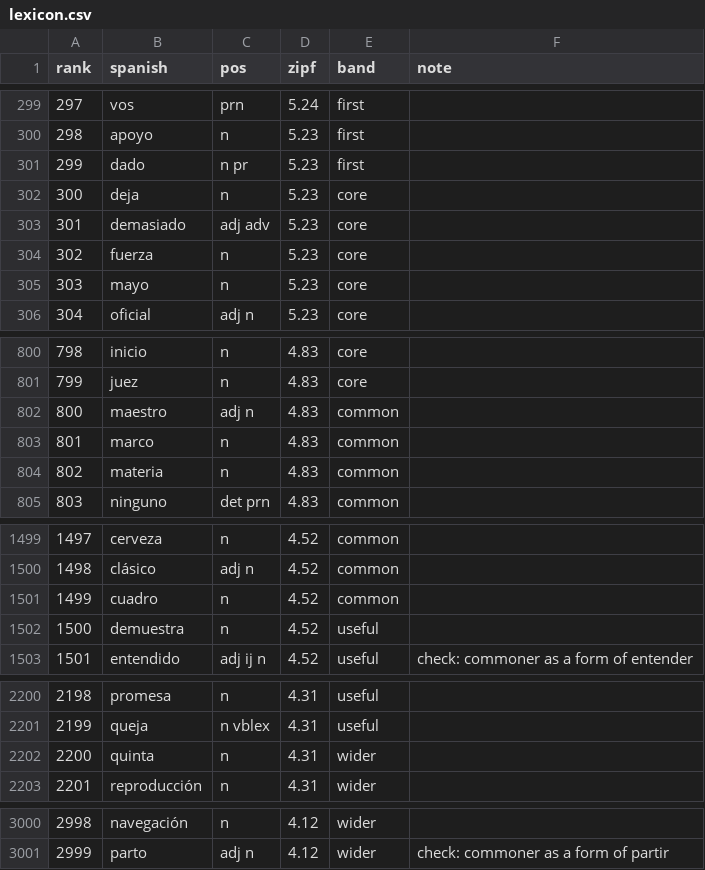
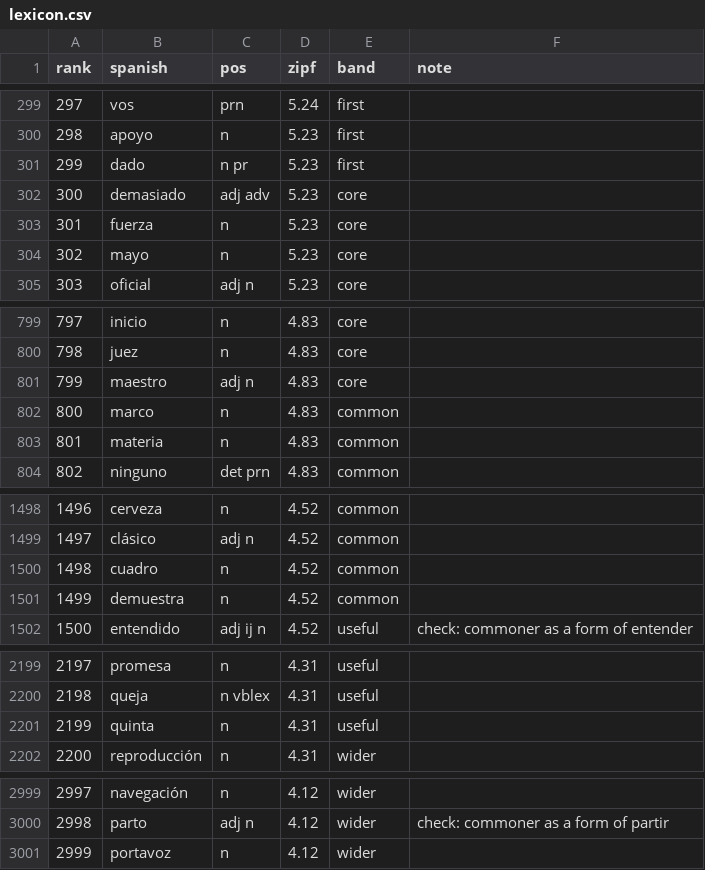
Before and after one commit to RachelCol/spanish_app, a CSV file: content/lexicon.csv, drawn as a sheet; only a part is shown, gaps mark what is left out; removed rows and columns are numbered as before the commit, all else as after; the diff names each change by its address in the sheet, - before the commit and + after, or states it on an @@ line.

Commit message:
Lemmatise the Italian side too, and drop deja
`lascia`, `vanno`, `succede`, `vede`, `parla` were prompts: the Italian side
was never lemmatised at all. Two causes, and they turned out to be mostly one.
A conjugated Spanish word on the lexicon pulled in the matching conjugated
Italian one -- `deja` matched Spanish sentences whose Italian said `lascia` --
so cleaning the Spanish side removed most of it. The rest leaks regardless,
since a base Spanish form does not guarantee a base Italian translation:
`ver` in "a ver" comes out as `vediamo`. Italian candidates are now required
to be words in their own right, the same test the Spanish side gets.

`deja` earned its place on a Wiktionary noun sense -- "rest, that remaining
after cutting textiles" -- which is the same shape as `son` the musical style
and `haya` the beech tree. 211 lexicon words are also forms of verbs on the
list, but nearly all are ordinary nouns worth having: `era`, `parte`,
`trabajo`, `cuenta`, `hecho`, `paso`, `uso`, `ayuda`. Nothing in the data
separates `deja` from `pasa`, since Wiktionary records no sense frequency, so
these stay hand-judged.

2,840 cards, 2,826 prompts, every defined word reachable from the Italian side.

```diff
--- a/content/lexicon.csv
+++ b/content/lexicon.csv
-row 302: 300 | deja | n | 5.23 | core
@@ column A (rank) renumbered between rows 302 and 3000 @@
-E801 (band): common
+E801 (band): core
-E1501 (band): useful
+E1501 (band): common
-E2201 (band): wider
+E2201 (band): useful
+row 3001: 2999 | portavoz | n | 4.12 | wider
```
Also changed, not shown: 6 other files.
